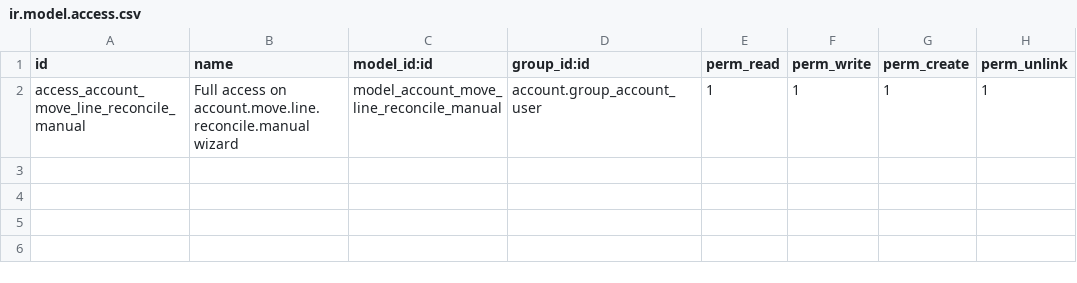
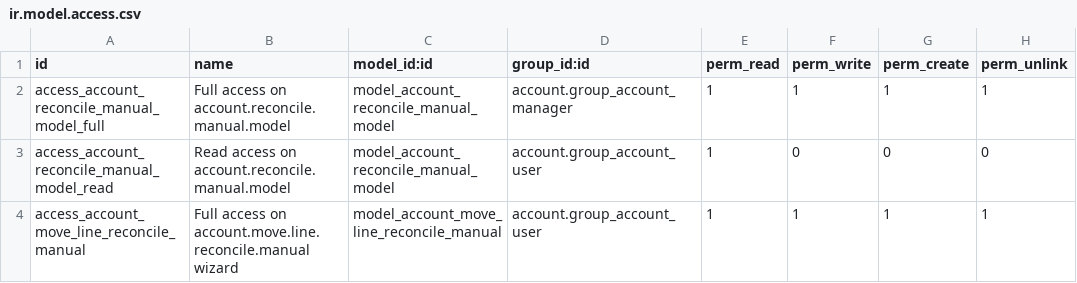
Before and after one commit to OCA/account-reconcile, a CSV file: account_move_line_reconcile_manual/security/ir.model.access.csv, drawn as a sheet; the diff names each change by its address in the sheet, - before the commit and + after, or states it on an @@ line.

Commit message:
reconcile_manual: add write-off models

```diff
--- a/account_move_line_reconcile_manual/security/ir.model.access.csv
+++ b/account_move_line_reconcile_manual/security/ir.model.access.csv
+row 2: access_account_reconcile_manual_model_full | Full access on account.reconcile.manual.model | model_account_reconcile_manual_model | account.group_account_manager | 1 | 1 | 1 | 1
+row 3: access_account_reconcile_manual_model_read | Read access on account.reconcile.manual.model | model_account_reconcile_manual_model | account.group_account_user | 1 | 0 | 0 | 0
```
Also changed, not shown: 7 other files.
